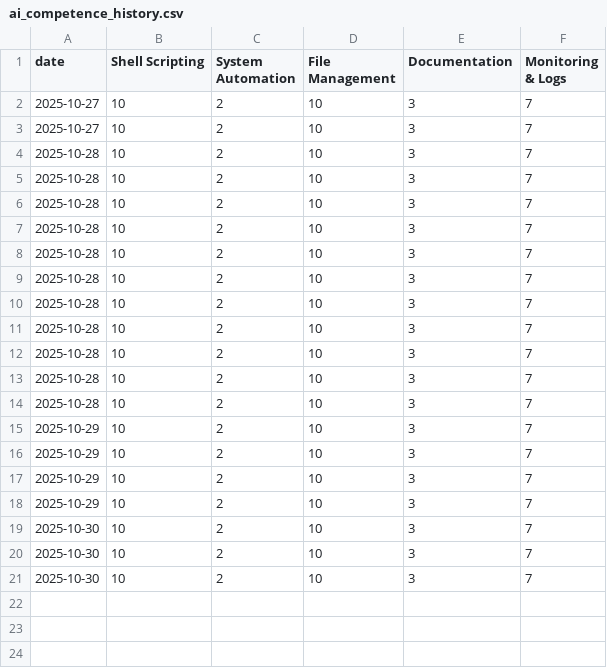
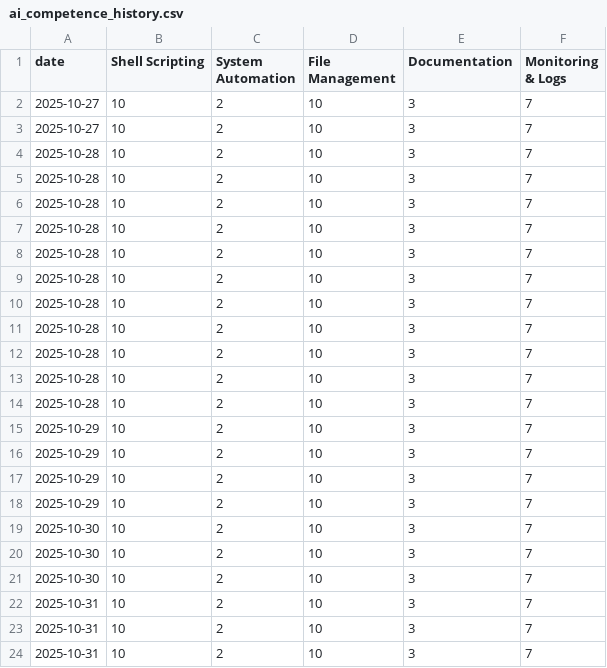
Before and after one commit to KateSofiaPetersen/linux-dashboard, a CSV file: assets/data/ai_competence_history.csv, drawn as a sheet; the diff names each change by its address in the sheet, - before the commit and + after, or states it on an @@ line.

```diff
--- a/assets/data/ai_competence_history.csv
+++ b/assets/data/ai_competence_history.csv
+row 22: 2025-10-31 | 10 | 2 | 10 | 3 | 7
+row 23: 2025-10-31 | 10 | 2 | 10 | 3 | 7
+row 24: 2025-10-31 | 10 | 2 | 10 | 3 | 7
```
Also changed, not shown: 2 other files.
